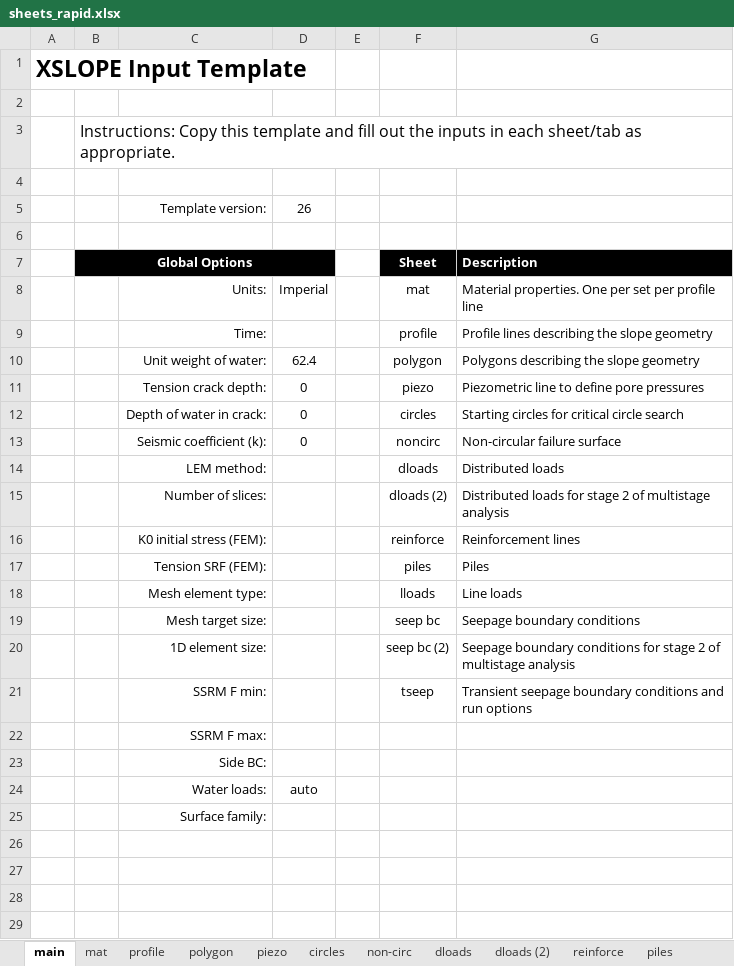
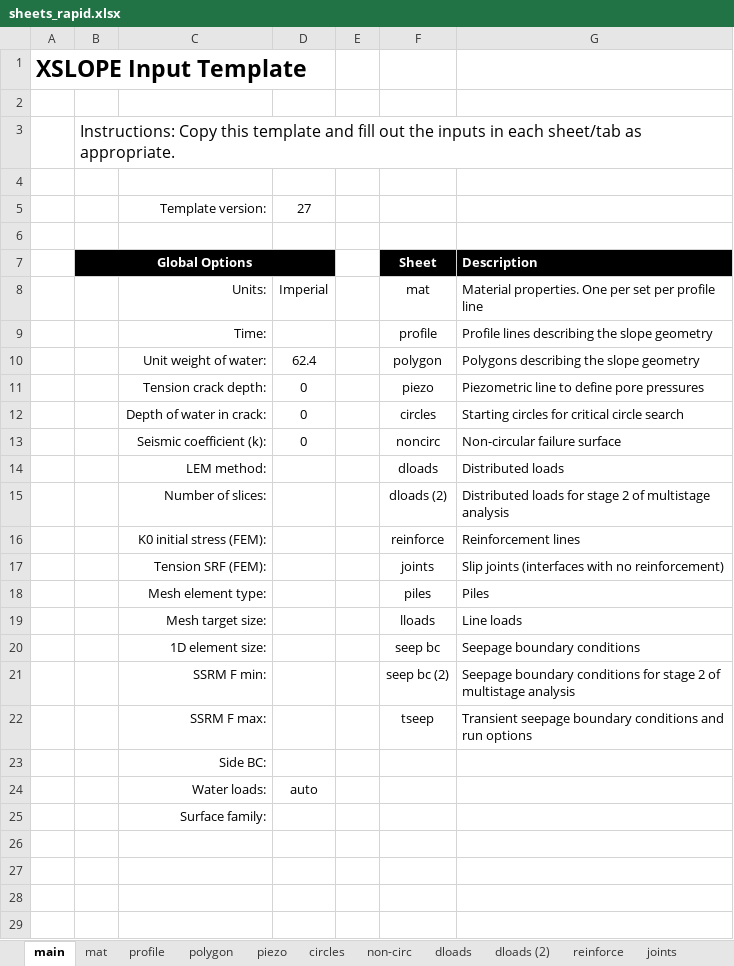
Before and after one commit to njones61/xslope, an Excel workbook: docs/usage/sample_sheets/sheets_rapid.xlsx, sheet main, drawn as a sheet; only a part is shown; values as stored, in another font and other column widths than the file's, no borders; removed rows and columns are numbered as before the commit, all else as after; the diff names each change by its address in the sheet, - before the commit and + after, or states it on an @@ line.

```diff
--- a/docs/usage/sample_sheets/sheets_rapid.xlsx (sheet main)
+++ b/docs/usage/sample_sheets/sheets_rapid.xlsx (sheet main)
+sheet tab: joints
-D5: 26
+D5: 27
+row 17:  |  | Tension SRF (FEM): |  |  | joints | Slip joints (interfaces with no reinforcement)
-C18: Tension SRF (FEM):
+C18: Mesh element type:
-C19: Mesh element type:
+C19: Mesh target size:
-C20: Mesh target size:
+C20: 1D element size:
-C21: 1D element size:
+C21: SSRM F min:
-C22: SSRM F min:
+C22: SSRM F max:
-row 22:  |  | SSRM F max:
```
Also changed, not shown: sheet reinforce, sheet profile, formulas that keep their value, charts or pictures, 10 other files.
